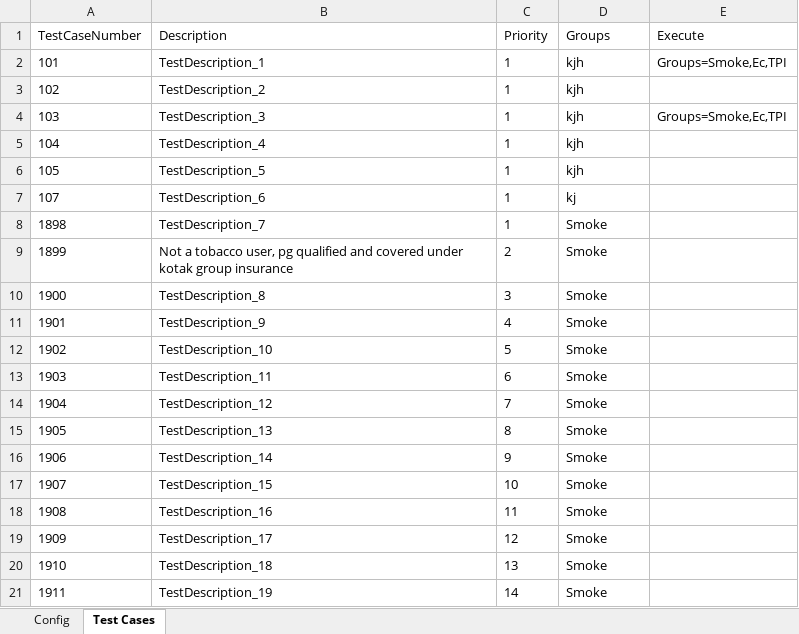
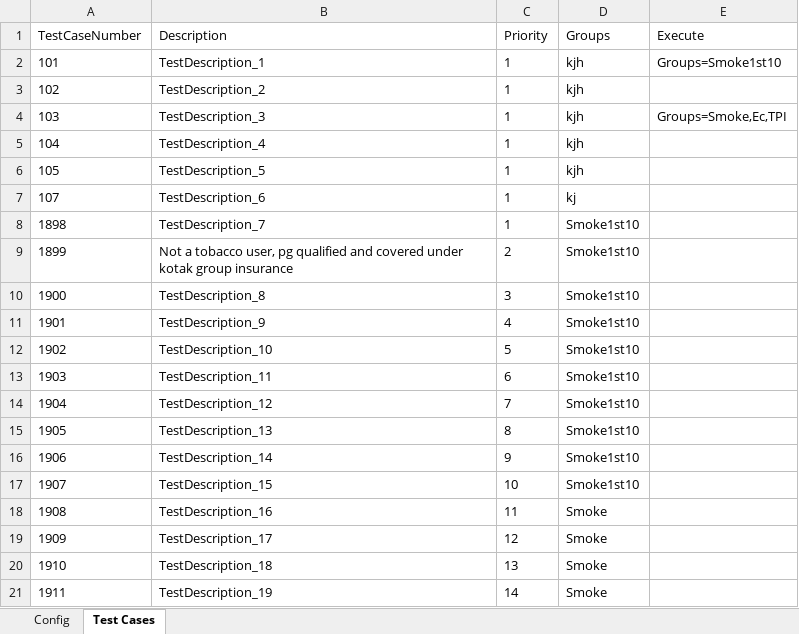
Before and after one commit to lucky0930/KLICCodelessFramework, an Excel workbook: resources/test_data/TestRunner_KLI.xlsx, sheet Test Cases, drawn as a sheet; only a part is shown; values as stored, in another font and other column widths than the file's, no borders; the diff names each change by its address in the sheet, - before the commit and + after, or states it on an @@ line.

Commit message:
SMoke1st10

```diff
--- a/resources/test_data/TestRunner_KLI.xlsx (sheet Test Cases)
+++ b/resources/test_data/TestRunner_KLI.xlsx (sheet Test Cases)
-E2 (Execute): Groups=Smoke,Ec,TPI
+E2 (Execute): Groups=Smoke1st10
-D8:D17 (Groups): Smoke
+D8:D17 (Groups): Smoke1st10
```
Also changed, not shown: resources/test_data/TestData_KLI.xlsx.
